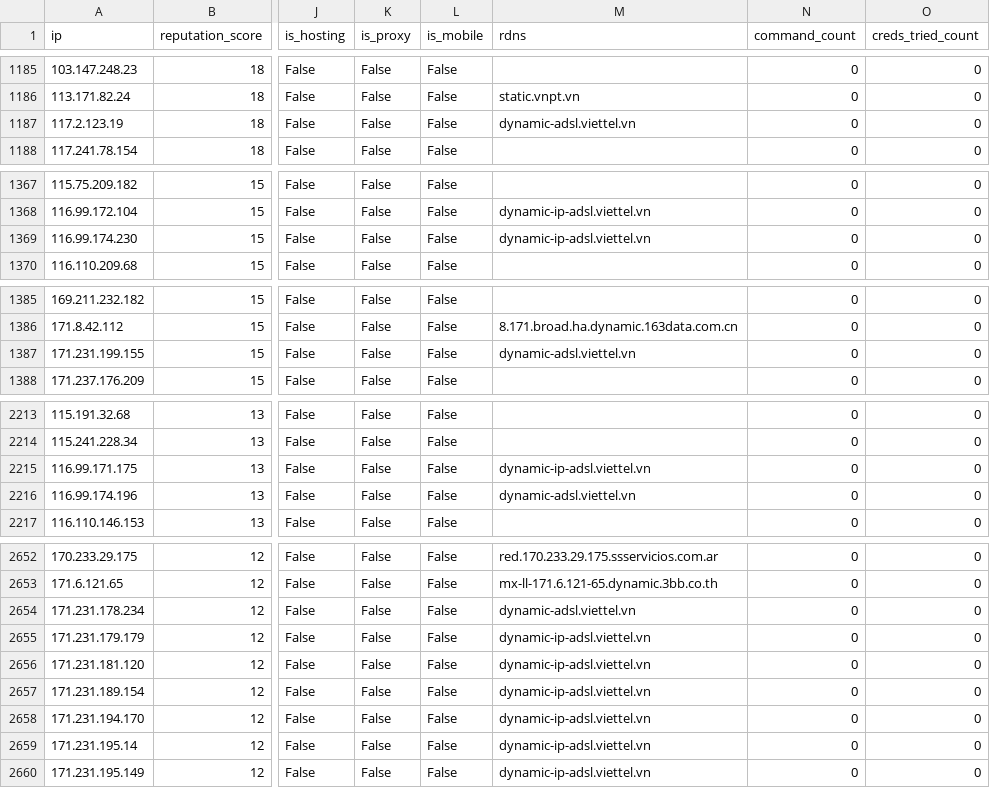
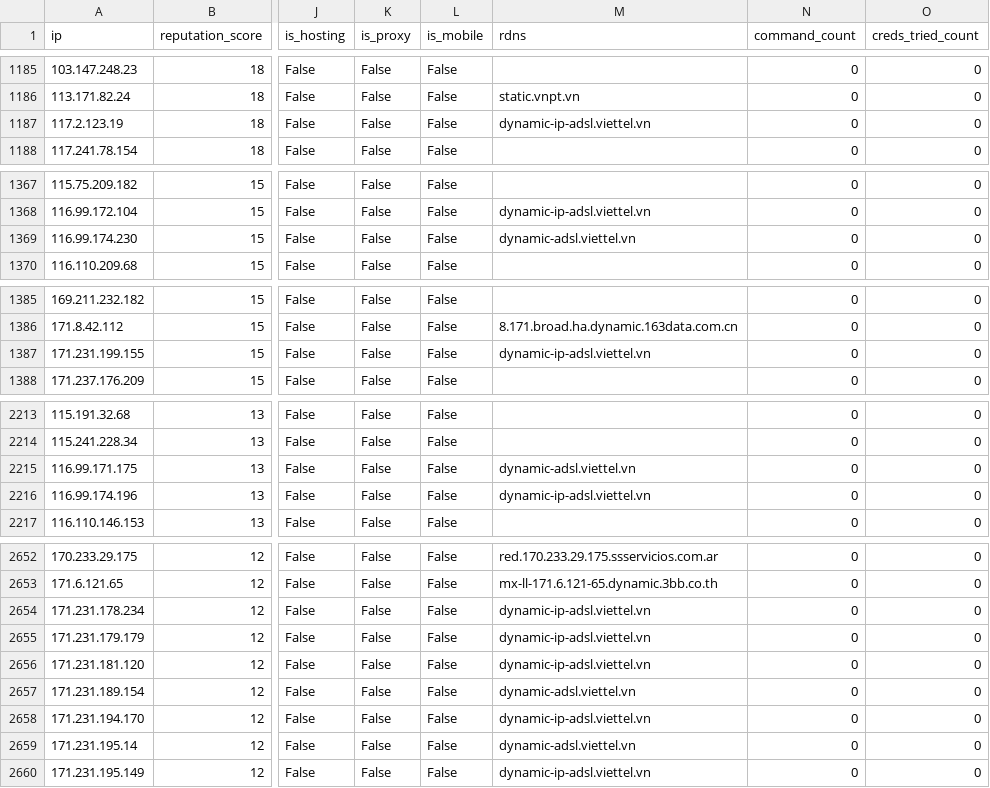
Before and after one commit to AndrewGoloida/threat-ledger, a CSV file: reputation.csv, drawn as a sheet; only a part is shown, gaps mark what is left out; the diff covers the shown part only; the diff names each change by its address in the sheet, - before the commit and + after, or states it on an @@ line.

```diff
--- a/reputation.csv
+++ b/reputation.csv
-M1187 (rdns): dynamic-adsl.viettel.vn
+M1187 (rdns): dynamic-ip-adsl.viettel.vn
-M1369 (rdns): dynamic-ip-adsl.viettel.vn
+M1369 (rdns): dynamic-adsl.viettel.vn
-M1387 (rdns): dynamic-adsl.viettel.vn
+M1387 (rdns): dynamic-ip-adsl.viettel.vn
-M2215 (rdns): dynamic-ip-adsl.viettel.vn
+M2215 (rdns): dynamic-adsl.viettel.vn
-M2216 (rdns): dynamic-adsl.viettel.vn
+M2216 (rdns): dynamic-ip-adsl.viettel.vn
-M2654 (rdns): dynamic-adsl.viettel.vn
+M2654 (rdns): dynamic-ip-adsl.viettel.vn
-M2657 (rdns): dynamic-ip-adsl.viettel.vn
+M2657 (rdns): dynamic-adsl.viettel.vn
-M2659 (rdns): dynamic-ip-adsl.viettel.vn
+M2659 (rdns): dynamic-adsl.viettel.vn
```
Also changed, not shown: 3 edited cells elsewhere in this file, 2 other files.
